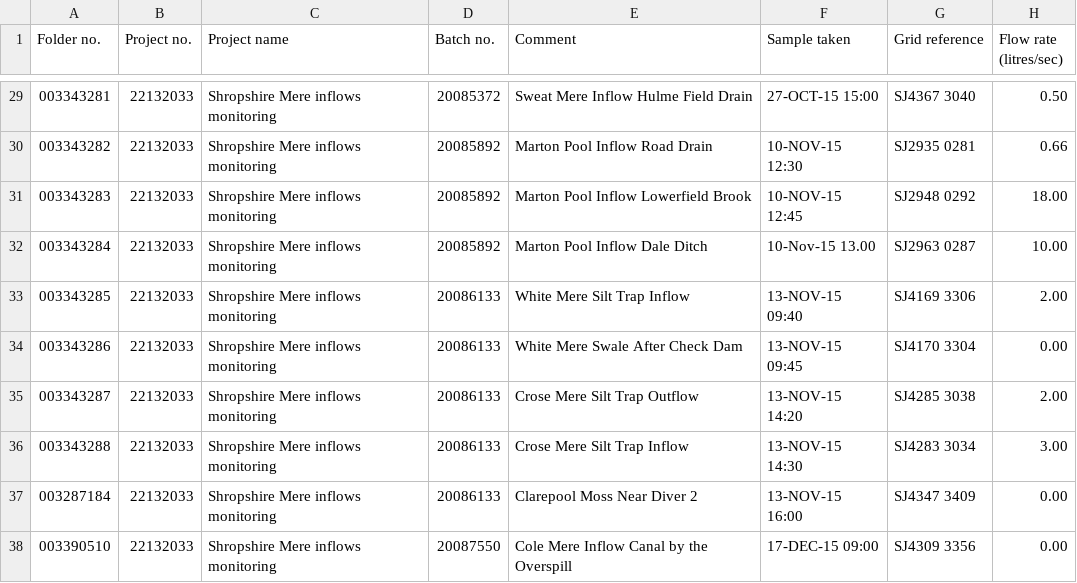
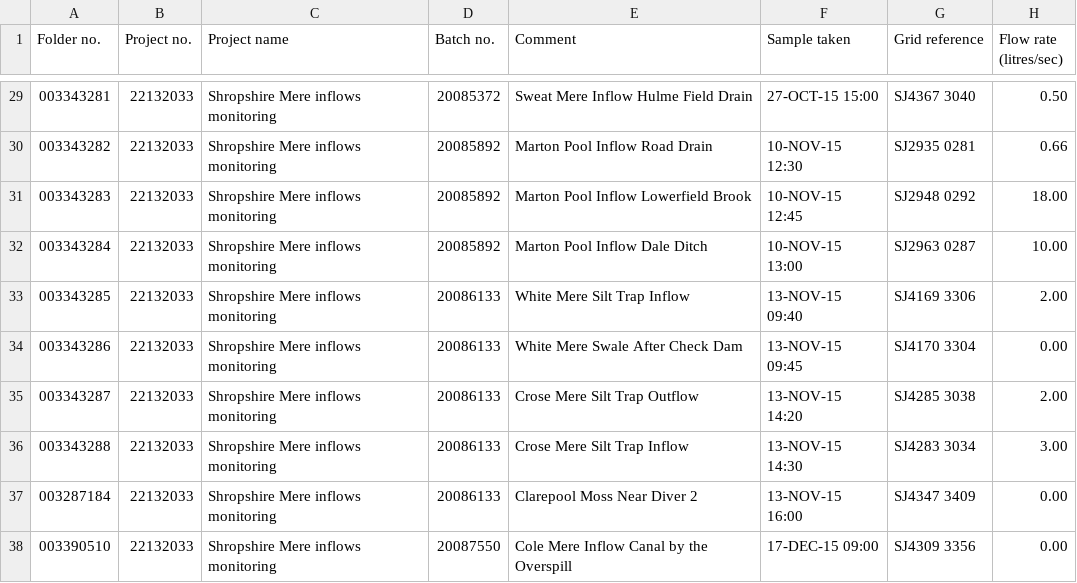
Before and after one commit to joejcollins/NEInflowSamples, a CSV file: water_inflow_data.csv, drawn as a sheet; only a part is shown, gaps mark what is left out; the diff names each change by its address in the sheet, - before the commit and + after, or states it on an @@ line.

Commit message:
Time series graphs.  I had to edit some of the dates in the original data as well.

```diff
--- a/water_inflow_data.csv
+++ b/water_inflow_data.csv
-F32 (Sample taken): 10-Nov-15 13.00
+F32 (Sample taken): 10-NOV-15 13:00
```
Also changed, not shown: 1 other file.
